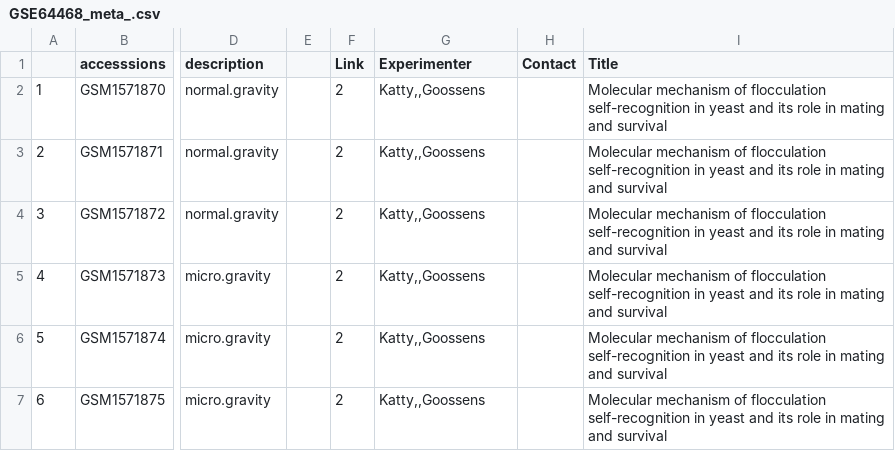
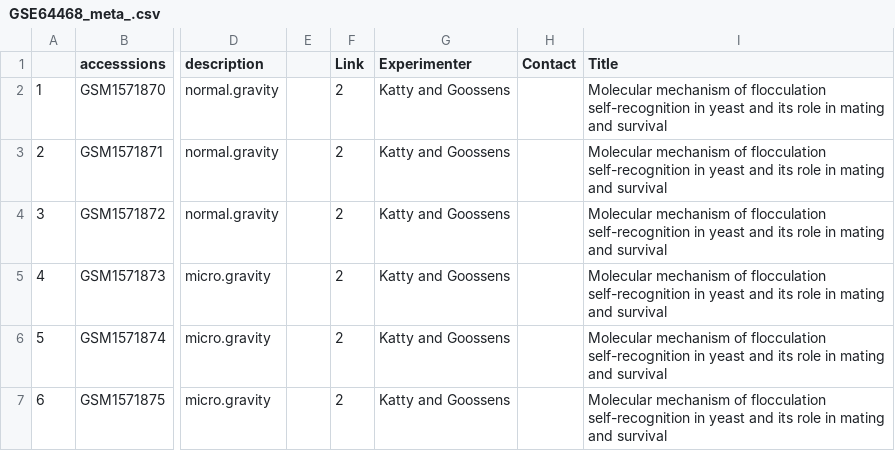
Before and after one commit to igemsoftware2020/Concordia_Montreal, a CSV file: de_expression/GSE64468_meta_.csv, drawn as a sheet; only a part is shown, gaps mark what is left out; the diff names each change by its address in the sheet, - before the commit and + after, or states it on an @@ line.

```diff
--- a/de_expression/GSE64468_meta_.csv
+++ b/de_expression/GSE64468_meta_.csv
-G2:G7 (Experimenter): Katty,,Goossens
+G2:G7 (Experimenter): Katty and Goossens
```
Also changed, not shown: de_expression/GSE4136_meta_25thGen.csv, de_expression/GSE4136_meta_5thGen.csv, 34 other files.
